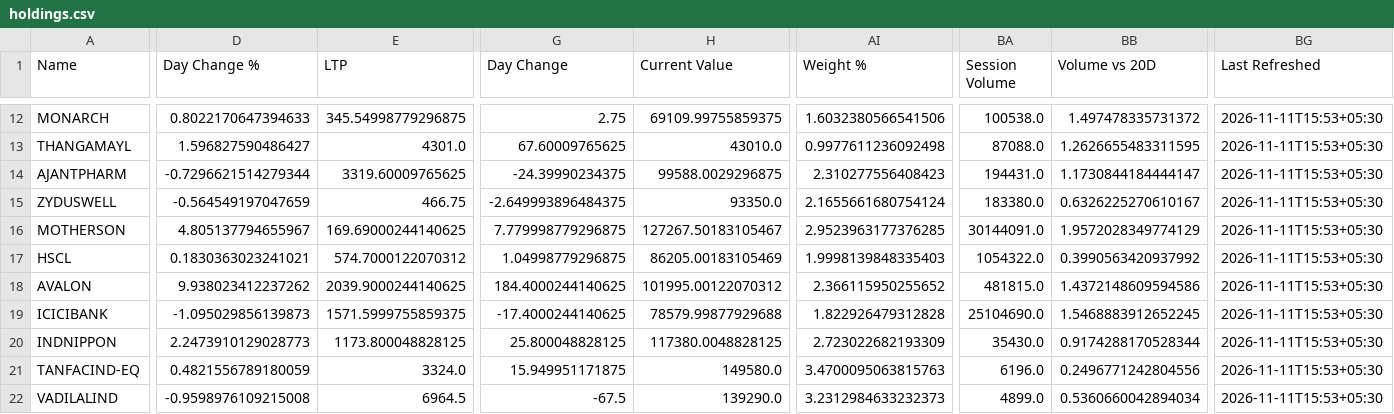
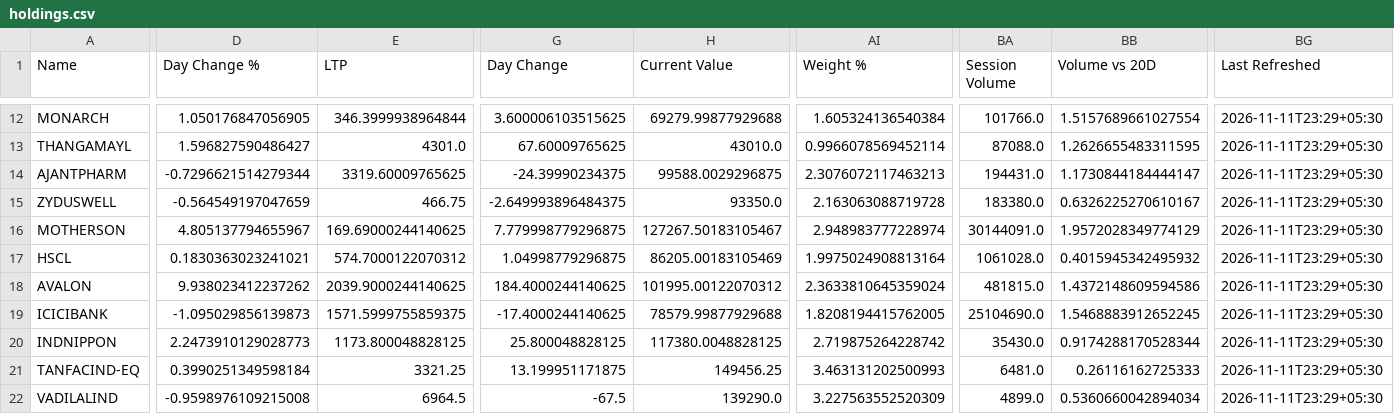
Before and after one commit to hvj7p7shkv-hub/anshuman-portfolio-dashboard, a CSV file: data/holdings.csv, drawn as a sheet; only a part is shown, gaps mark what is left out; the diff covers the shown part only; the diff names each change by its address in the sheet, - before the commit and + after, or states it on an @@ line.

```diff
--- a/data/holdings.csv
+++ b/data/holdings.csv
-D12 (Day Change %): 0.8022170647394633
+D12 (Day Change %): 1.050176847056905
-E12 (LTP): 345.54998779296875
+E12 (LTP): 346.3999938964844
-G12 (Day Change): 2.75
+G12 (Day Change): 3.600006103515625
-H12 (Current Value): 69109.99755859375
+H12 (Current Value): 69279.99877929688
-AI12 (Weight %): 1.6032380566541506
+AI12 (Weight %): 1.605324136540384
-BA12 (Session Volume): 100538.0
+BA12 (Session Volume): 101766.0
-BB12 (Volume vs 20D): 1.497478335731372
+BB12 (Volume vs 20D): 1.5157689661027554
-BG12:BG22 (Last Refreshed): 2026-11-11T15:53+05:30
+BG12:BG22 (Last Refreshed): 2026-11-11T23:29+05:30
-AI13 (Weight %): 0.9977611236092498
+AI13 (Weight %): 0.9966078569452114
-AI14 (Weight %): 2.310277556408423
+AI14 (Weight %): 2.3076072117463213
-AI15 (Weight %): 2.1655661680754124
+AI15 (Weight %): 2.163063088719728
-AI16 (Weight %): 2.9523963177376285
+AI16 (Weight %): 2.948983777228974
-AI17 (Weight %): 1.9998139848335403
+AI17 (Weight %): 1.9975024908813164
-BA17 (Session Volume): 1054322.0
+BA17 (Session Volume): 1061028.0
-BB17 (Volume vs 20D): 0.3990563420937992
+BB17 (Volume vs 20D): 0.4015945342495932
-AI18 (Weight %): 2.366115950255652
+AI18 (Weight %): 2.3633810645359024
-AI19 (Weight %): 1.822926479312828
+AI19 (Weight %): 1.8208194415762005
-AI20 (Weight %): 2.723022682193309
+AI20 (Weight %): 2.719875264228742
-D21 (Day Change %): 0.4821556789180059
+D21 (Day Change %): 0.3990251349598184
-E21 (LTP): 3324.0
+E21 (LTP): 3321.25
-G21 (Day Change): 15.949951171875
+G21 (Day Change): 13.199951171875
-H21 (Current Value): 149580.0
+H21 (Current Value): 149456.25
-AI21 (Weight %): 3.4700095063815763
+AI21 (Weight %): 3.463131202500993
-BA21 (Session Volume): 6196.0
+BA21 (Session Volume): 6481.0
-BB21 (Volume vs 20D): 0.2496771242804556
+BB21 (Volume vs 20D): 0.26116162725333
-AI22 (Weight %): 3.2312984633232373
+AI22 (Weight %): 3.227563552520309
```
Also changed, not shown: 157 edited cells elsewhere in this file, data/action_queue.csv, 1 other file.
